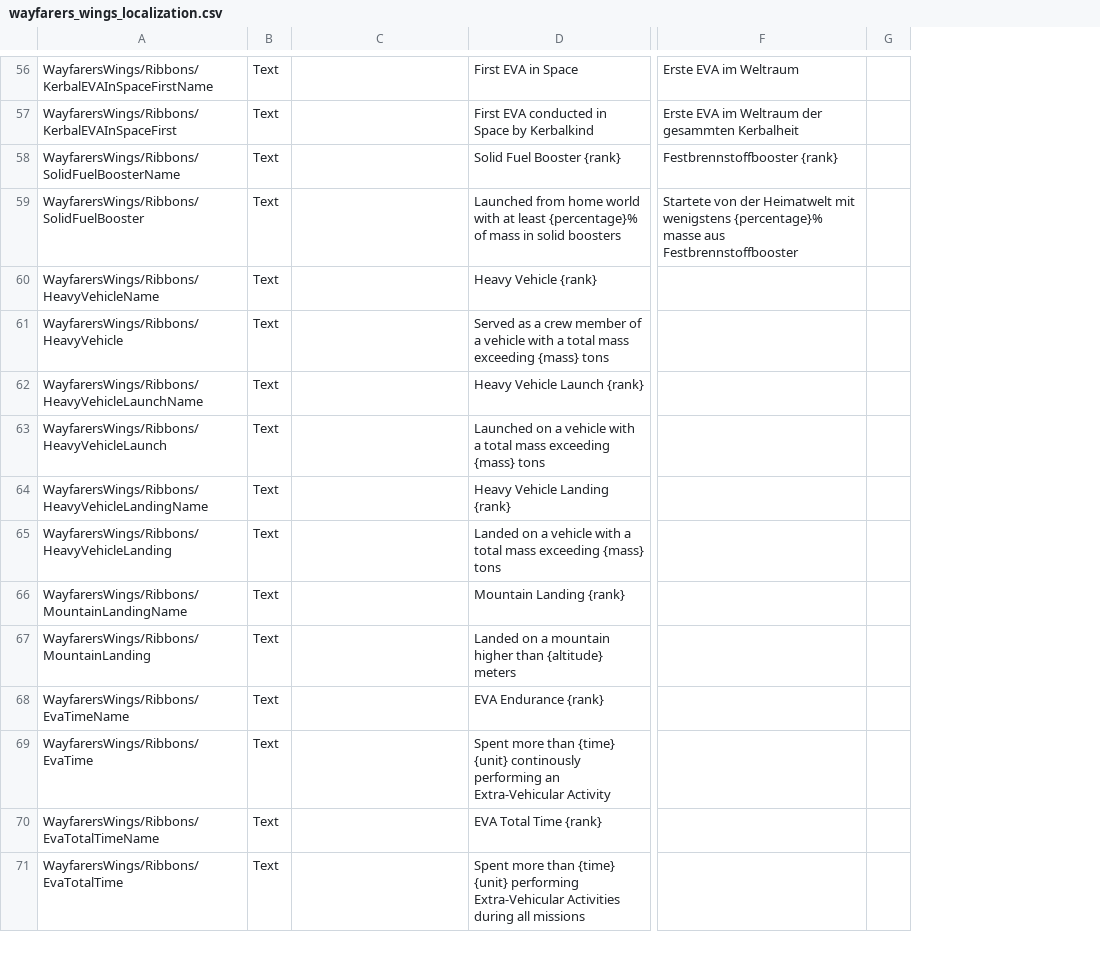
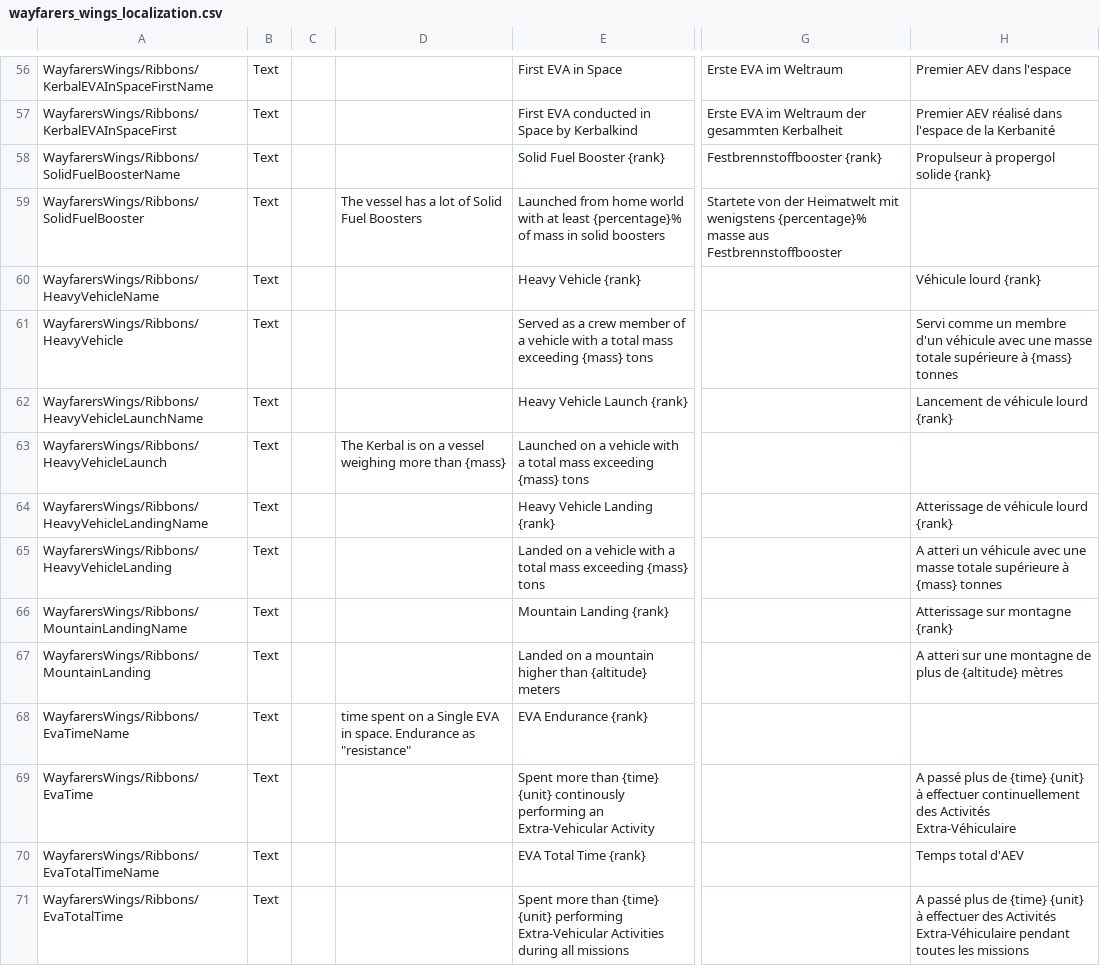
Before and after one commit to Kerbalight/WayfarersWings, a CSV file: plugin_template/localizations/wayfarers_wings_localization.csv, drawn as a sheet; only a part is shown, gaps mark what is left out; removed rows and columns are numbered as before the commit, all else as after; the diff covers the shown part only; the diff names each change by its address in the sheet, - before the commit and + after, or states it on an @@ line.

```diff
--- a/plugin_template/localizations/wayfarers_wings_localization.csv
+++ b/plugin_template/localizations/wayfarers_wings_localization.csv
+column C, empty
-column G, empty
+column H, rows 56-71: Premier AEV dans l'espace | Premier AEV réalisé dans l'espace de la Kerbanité | Propulseur à propergol solide {rank} |  | Véhicule lourd {rank} | Servi comme un membre d'un véhicule avec une masse totale supérieure à {mass} tonnes | Lancement de véhicule lourd {rank} |  | Atterissage de véhicule lourd {rank} | A atteri un véhicule avec une masse totale supérieure à {mass} tonnes | Atterissage sur montagne {rank} | A atteri sur une montagne de plus de {altitude} mètres |  | A passé plus de {time} {unit} à effectuer continuellement des Activités Extra-Véhiculaire | Temps total d'AEV | A passé plus de {time} {unit} à effectuer des Activités Extra-Véhiculaire pendant toutes les missions
-D59: (empty)
+D59: The vessel has a lot of Solid Fuel Boosters
-D63: (empty)
+D63: The Kerbal is on a vessel weighing more than {mass}
-D68: (empty)
+D68: time spent on a Single EVA in space. Endurance as "resistance"
```
Also changed, not shown: 17 edited cells elsewhere in this file.
